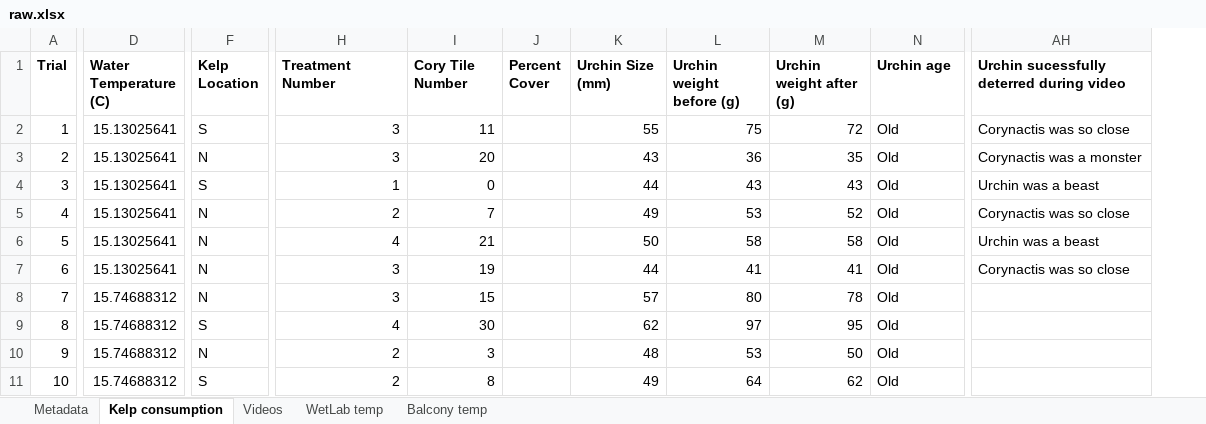
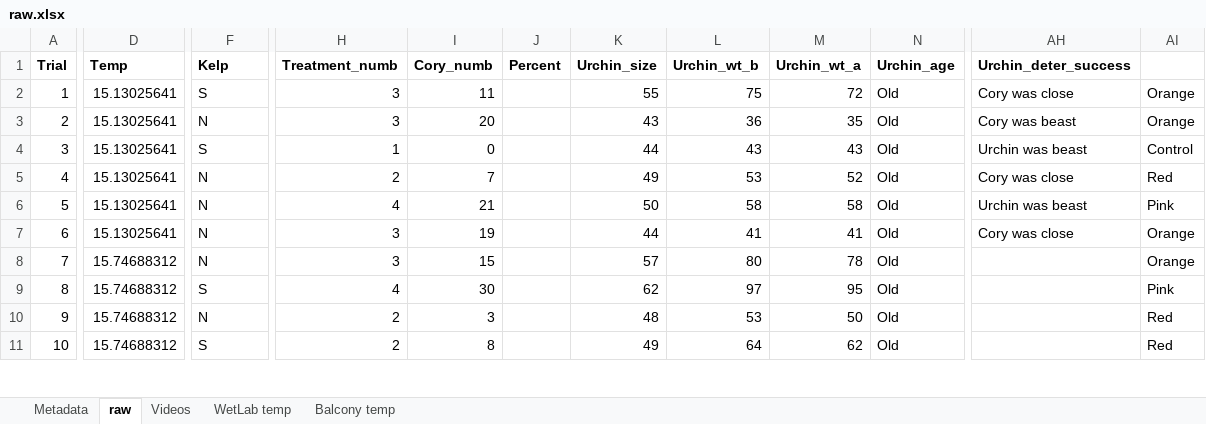
Before and after one commit to ameliaritger/Ritger-2019-Corynactis-urchin-deterrence, an Excel workbook: data/raw.xlsx, sheet raw, drawn as a sheet; only a part is shown, gaps mark what is left out; values as stored, in another font and other column widths than the file's, no borders; removed rows and columns are numbered as before the commit, all else as after; the diff covers the shown part only; the diff names each change by its address in the sheet, - before the commit and + after, or states it on an @@ line.

Commit message:
fix urchin_deter_success attribution issue

```diff
--- a/data/raw.xlsx (sheet raw)
+++ b/data/raw.xlsx (sheet raw)
-sheet tab: Kelp consumption
+sheet tab: raw
-column J (Percent Cover), empty
+column J (Percent), empty
-column AH, rows 1-7: Urchin sucessfully deterred during video | Corynactis was so close | Corynactis was a monster | Urchin was a beast | Corynactis was so close | Urchin was a beast | Corynactis was so close
+column AH (Urchin_deter_success), rows 2-7: Cory was close | Cory was beast | Urchin was beast | Cory was close | Urchin was beast | Cory was close
+column AI, rows 2-11: Orange | Orange | Control | Red | Pink | Orange | Orange | Pink | Red | Red
-D1: Water Temperature (C)
+D1: Temp
-F1: Kelp Location
+F1: Kelp
-H1: Treatment Number
+H1: Treatment_numb
-I1: Cory Tile Number
+I1: Cory_numb
-K1: Urchin Size (mm)
+K1: Urchin_size
-L1: Urchin weight before (g)
+L1: Urchin_wt_b
-M1: Urchin weight after (g)
+M1: Urchin_wt_a
-N1: Urchin age
+N1: Urchin_age
```
Also changed, not shown: 18 edited cells elsewhere in this sheet, sheet Videos, 1 other file.
